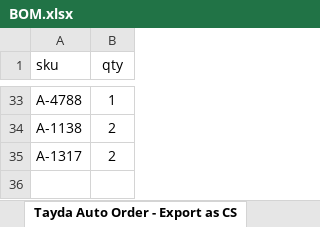
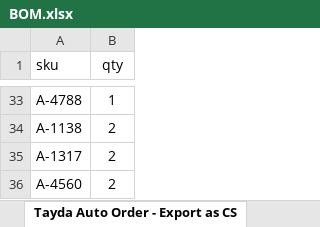
Before and after one commit to musicdevghost/eurorack, an Excel workbook: Cha Cha - VCLFO/BOM.xlsx, sheet Tayda Auto Order - Export as CS, drawn as a sheet; only a part is shown, gaps mark what is left out; values as stored, in another font and other column widths than the file's, no borders; charts and pictures not drawn; the diff names each change by its address in the sheet, - before the commit and + after, or states it on an @@ line.

```diff
--- a/Cha Cha - VCLFO/BOM.xlsx (sheet Tayda Auto Order - Export as CS)
+++ b/Cha Cha - VCLFO/BOM.xlsx (sheet Tayda Auto Order - Export as CS)
+row 36: A-4560 | 2
```
Also changed, not shown: sheet CONTROL BOARD, 12 other files.
